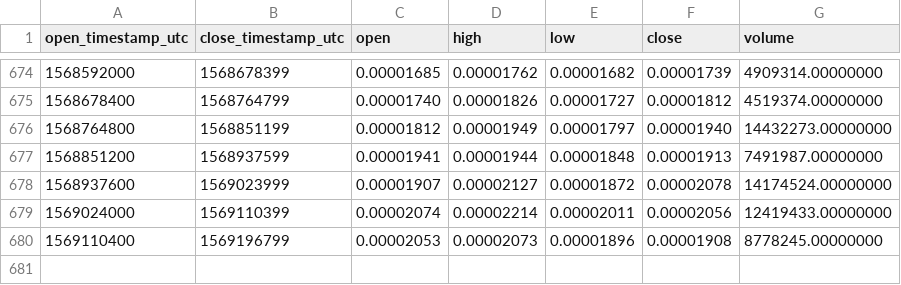
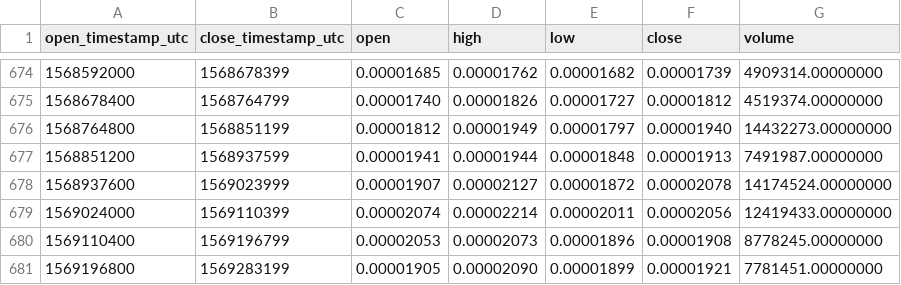
Before and after one commit to cryptobigbro/binance-BATBTC, a CSV file: binance-BATBTC-1d.csv, drawn as a sheet; only a part is shown, gaps mark what is left out; the diff names each change by its address in the sheet, - before the commit and + after, or states it on an @@ line.

Commit message:
Update OHLCV data.

```diff
--- a/binance-BATBTC-1d.csv
+++ b/binance-BATBTC-1d.csv
+row 681: 1569196800 | 1569283199 | 0.00001905 | 0.00002090 | 0.00001899 | 0.00001921 | 7781451.00000000
```
Also changed, not shown: 1 other file.
